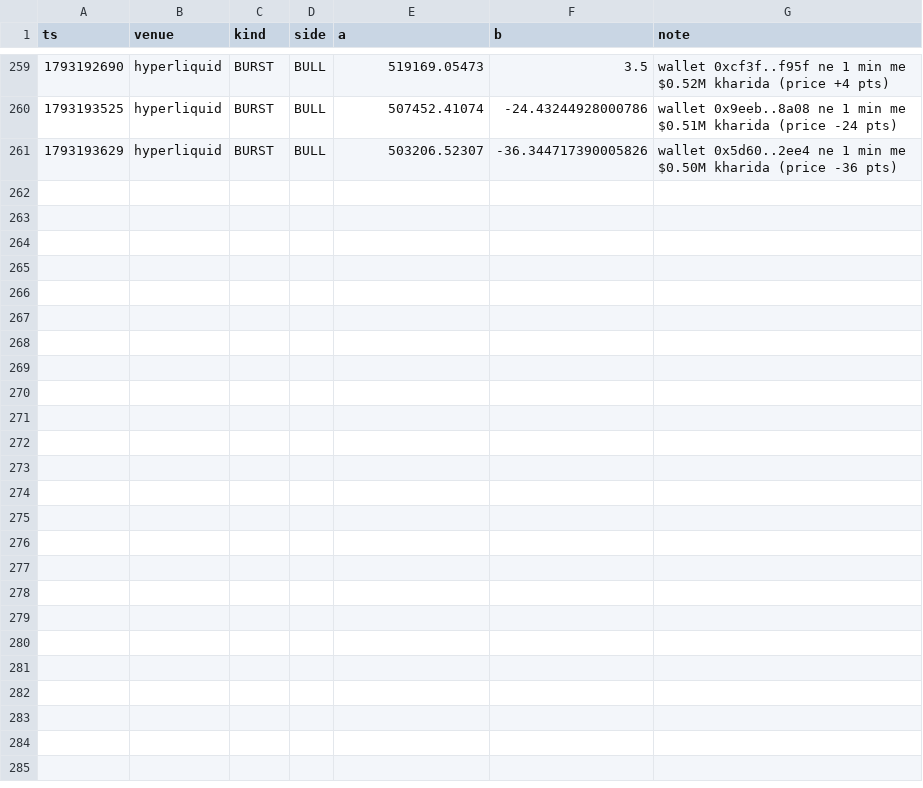
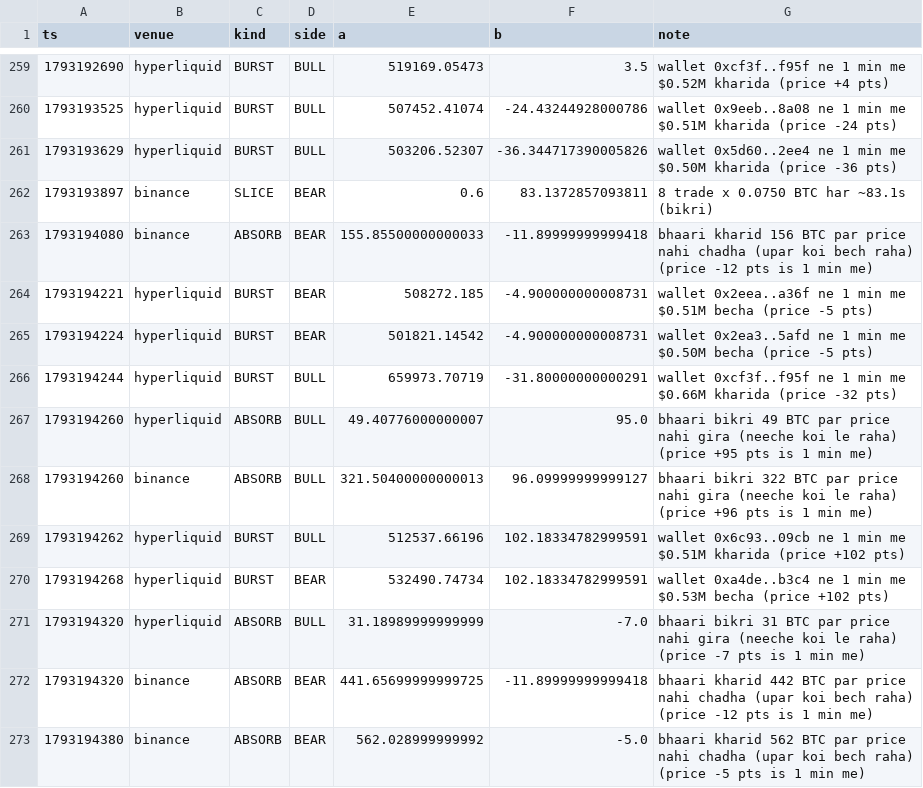
Before and after one commit to Maddysingh06/market-data, a CSV file: data/e_20261028.csv, drawn as a sheet; only a part is shown, gaps mark what is left out; the diff names each change by its address in the sheet, - before the commit and + after, or states it on an @@ line.

Commit message:
data 2026-10-28 13:33:20 (+1365 rows)

```diff
--- a/data/e_20261028.csv
+++ b/data/e_20261028.csv
+row 262: 1793193897 | binance | SLICE | BEAR | 0.6 | 83.1372857093811 | 8 trade x 0.0750 BTC har ~83.1s (bikri)
+row 263: 1793194080 | binance | ABSORB | BEAR | 155.85500000000033 | -11.89999999999418 | bhaari kharid 156 BTC par price nahi chadha (upar koi bech raha) (price -12 pts is 1 min me)
+row 264: 1793194221 | hyperliquid | BURST | BEAR | 508272.185 | -4.900000000008731 | wallet 0x2eea..a36f ne 1 min me $0.51M becha (price -5 pts)
+row 265: 1793194224 | hyperliquid | BURST | BEAR | 501821.14542 | -4.900000000008731 | wallet 0x2ea3..5afd ne 1 min me $0.50M becha (price -5 pts)
+row 266: 1793194244 | hyperliquid | BURST | BULL | 659973.70719 | -31.80000000000291 | wallet 0xcf3f..f95f ne 1 min me $0.66M kharida (price -32 pts)
+row 267: 1793194260 | hyperliquid | ABSORB | BULL | 49.40776000000007 | 95.0 | bhaari bikri 49 BTC par price nahi gira (neeche koi le raha) (price +95 pts is 1 min me)
+row 268: 1793194260 | binance | ABSORB | BULL | 321.50400000000013 | 96.09999999999127 | bhaari bikri 322 BTC par price nahi gira (neeche koi le raha) (price +96 pts is 1 min me)
+row 269: 1793194262 | hyperliquid | BURST | BULL | 512537.66196 | 102.18334782999591 | wallet 0x6c93..09cb ne 1 min me $0.51M kharida (price +102 pts)
+row 270: 1793194268 | hyperliquid | BURST | BEAR | 532490.74734 | 102.18334782999591 | wallet 0xa4de..b3c4 ne 1 min me $0.53M becha (price +102 pts)
+row 271: 1793194320 | hyperliquid | ABSORB | BULL | 31.18989999999999 | -7.0 | bhaari bikri 31 BTC par price nahi gira (neeche koi le raha) (price -7 pts is 1 min me)
+row 272: 1793194320 | binance | ABSORB | BEAR | 441.65699999999725 | -11.89999999999418 | bhaari kharid 442 BTC par price nahi chadha (upar koi bech raha) (price -12 pts is 1 min me)
+row 273: 1793194380 | binance | ABSORB | BEAR | 562.028999999992 | -5.0 | bhaari kharid 562 BTC par price nahi chadha (upar koi bech raha) (price -5 pts is 1 min me)
```
Also changed, not shown: data/w_20261028.csv, 3 other files.
